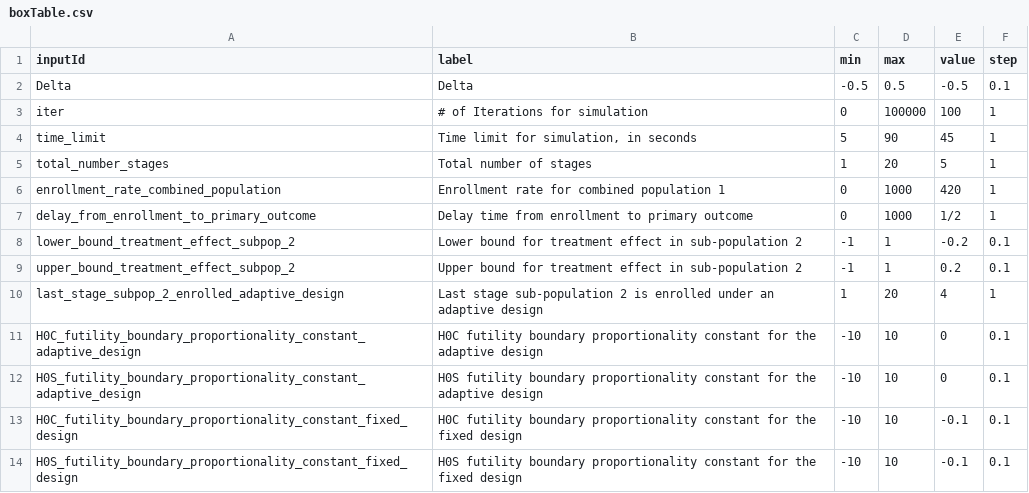
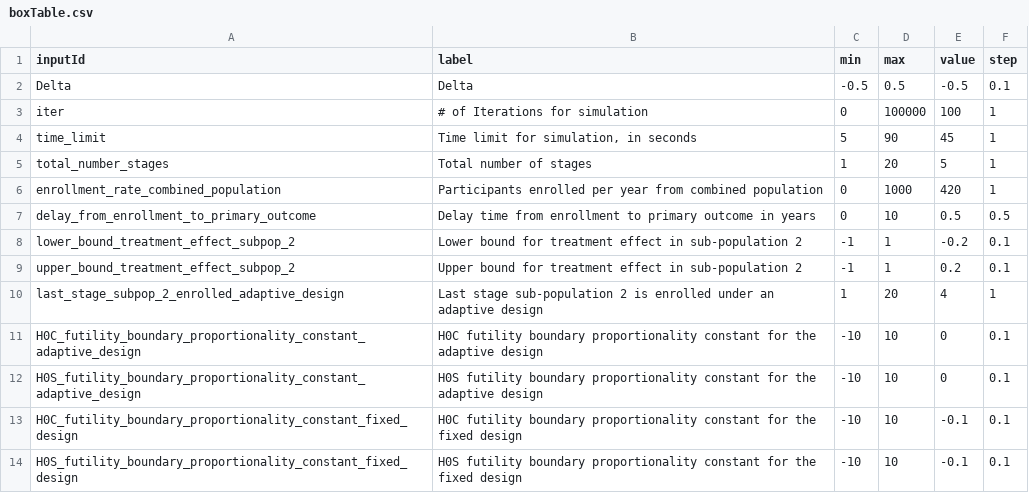
Before and after one commit to aaronjfisher/interAdapt, a CSV file: eagle_gui/shinyApp/boxTable.csv, drawn as a sheet.

Commit message:
updated boxTable file to replace "1/2" by 0.5, and also modified comments in Adaptive_Group_Sequential_Design.R file

```diff
--- a/eagle_gui/shinyApp/boxTable.csv
+++ b/eagle_gui/shinyApp/boxTable.csv
@@ -5,4 +5,4 @@ time_limit,"Time limit for simulation, in seconds",5,90,45,1
 total_number_stages,Total number of stages,1,20,5,1
-enrollment_rate_combined_population,Enrollment rate for combined population 1,0,1000,420,1
-delay_from_enrollment_to_primary_outcome,Delay time from enrollment to primary outcome,0,1000,1/2,1
+enrollment_rate_combined_population,Participants enrolled per year from combined population,0,1000,420,1
+delay_from_enrollment_to_primary_outcome,Delay time from enrollment to primary outcome in years,0,10,0.5,0.5
 lower_bound_treatment_effect_subpop_2,Lower bound for treatment effect in sub-population 2,-1,1,-0.2,0.1
```
Also changed, not shown: 1 other file.
